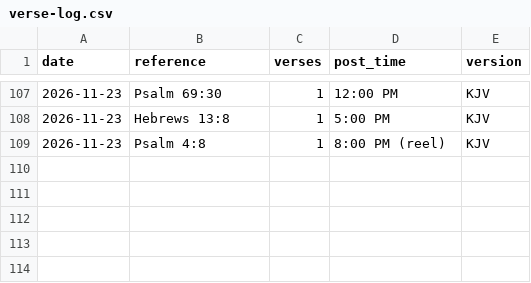
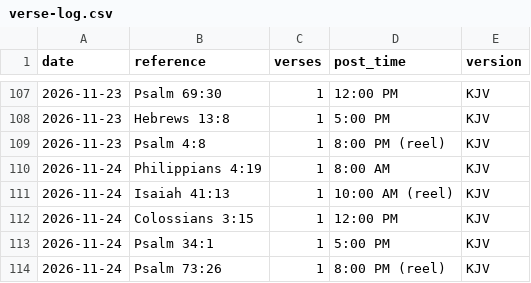
Before and after one commit to onelifemediallc-sudo/lovegod-media, a CSV file: verse-log.csv, drawn as a sheet; only a part is shown, gaps mark what is left out; the diff names each change by its address in the sheet, - before the commit and + after, or states it on an @@ line.

```diff
--- a/verse-log.csv
+++ b/verse-log.csv
+row 110: 2026-11-24 | Philippians 4:19 | 1 | 8:00 AM | KJV
+row 111: 2026-11-24 | Isaiah 41:13 | 1 | 10:00 AM (reel) | KJV
+row 112: 2026-11-24 | Colossians 3:15 | 1 | 12:00 PM | KJV
+row 113: 2026-11-24 | Psalm 34:1 | 1 | 5:00 PM | KJV
+row 114: 2026-11-24 | Psalm 73:26 | 1 | 8:00 PM (reel) | KJV
```
Also changed, not shown: ornament-log.csv.
